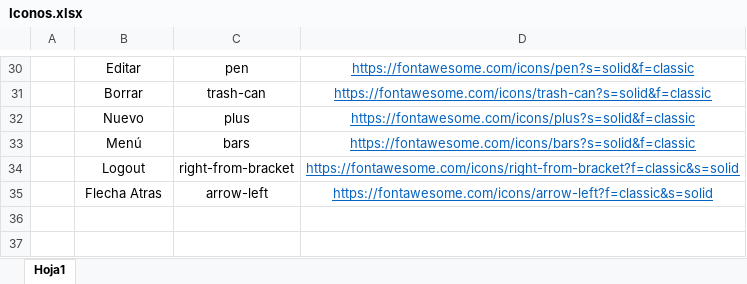
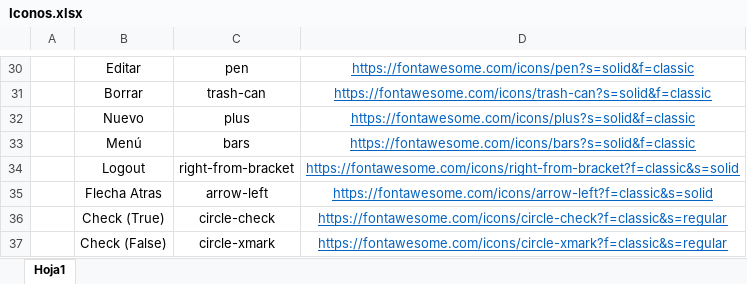
Before and after one commit to Lionekros/GamerNest, an Excel workbook: Moqup/Iconos.xlsx, sheet Hoja1, drawn as a sheet; only a part is shown, gaps mark what is left out; values as stored, in another font and other column widths than the file's, no borders; the diff names each change by its address in the sheet, - before the commit and + after, or states it on an @@ line.

```diff
--- a/Moqup/Iconos.xlsx (sheet Hoja1)
+++ b/Moqup/Iconos.xlsx (sheet Hoja1)
+row 36:  | Check (True) | circle-check | https://fontawesome.com/icons/circle-check?f=classic&s=regular
+row 37:  | Check (False) | circle-xmark | https://fontawesome.com/icons/circle-xmark?f=classic&s=regular
```
Also changed, not shown: 30 other files.
